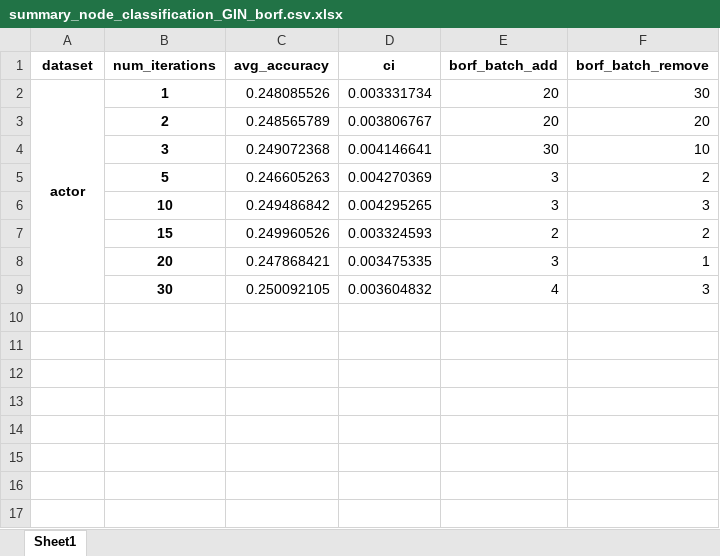
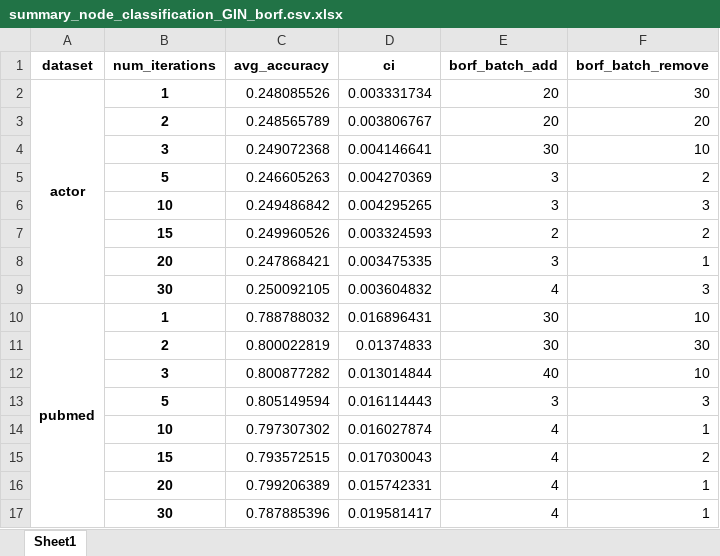
Before and after one commit to hieubkvn123/BORF, an Excel workbook: results/summary_node_classification_GIN_borf.csv.xlsx, sheet Sheet1, drawn as a sheet; values as stored, in another font and other column widths than the file's, no borders; the diff names each change by its address in the sheet, - before the commit and + after, or states it on an @@ line.

```diff
--- a/results/summary_node_classification_GIN_borf.csv.xlsx (sheet Sheet1)
+++ b/results/summary_node_classification_GIN_borf.csv.xlsx (sheet Sheet1)
+row 10: pubmed | 1 | 0.788788032 | 0.016896431 | 30 | 10
+row 11:  | 2 | 0.800022819 | 0.01374833 | 30 | 30
+row 12:  | 3 | 0.800877282 | 0.013014844 | 40 | 10
+row 13:  | 5 | 0.805149594 | 0.016114443 | 3 | 3
+row 14:  | 10 | 0.797307302 | 0.016027874 | 4 | 1
+row 15:  | 15 | 0.793572515 | 0.017030043 | 4 | 2
+row 16:  | 20 | 0.799206389 | 0.015742331 | 4 | 1
+row 17:  | 30 | 0.787885396 | 0.019581417 | 4 | 1
```
Also changed, not shown: results/summary_node_classification_GCN_None.csv.xlsx, results/summary_node_classification_GCN_borf.csv.xlsx, 7 other files.
